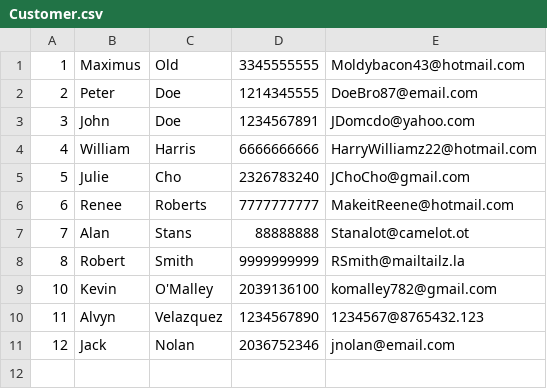
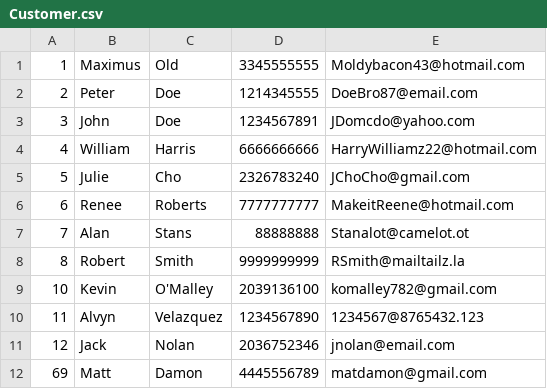
Before and after one commit to KO782KO/Jackscript, a CSV file: Customer.csv, drawn as a sheet; the diff names each change by its address in the sheet, - before the commit and + after, or states it on an @@ line.

```diff
--- a/Customer.csv
+++ b/Customer.csv
+row 12: 69 | Matt | Damon | 4445556789 | matdamon@gmail.com
```
Also changed, not shown: 16 other files.
